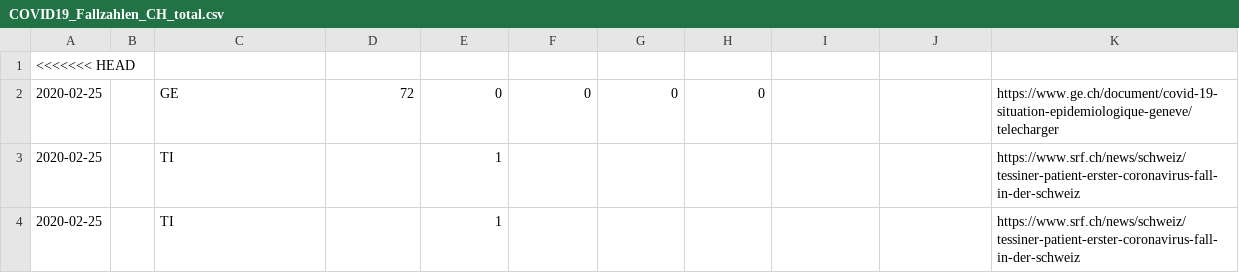
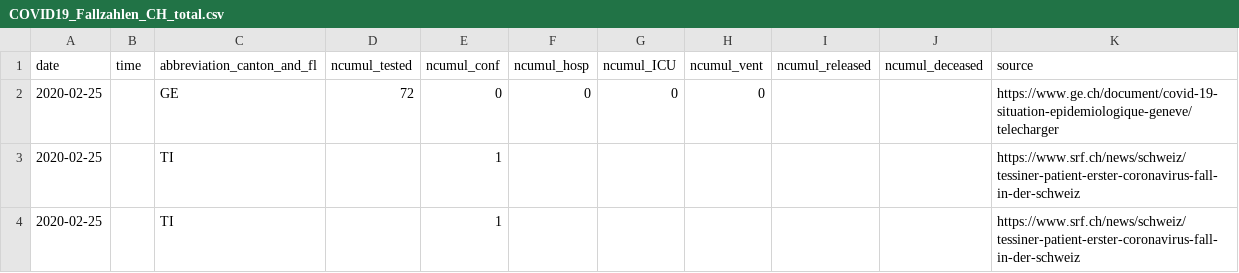
Before and after one commit to zdavatz/covid_19, a CSV file: COVID19_Fallzahlen_CH_total.csv, drawn as a sheet; only a part is shown; removed rows and columns are numbered as before the commit, all else as after; the diff names each change by its address in the sheet, - before the commit and + after, or states it on an @@ line.

```diff
--- a/COVID19_Fallzahlen_CH_total.csv
+++ b/COVID19_Fallzahlen_CH_total.csv
-row 1: <<<<<<< HEAD
+row 1: date | time | abbreviation_canton_and_fl | ncumul_tested | ncumul_conf | ncumul_hosp | ncumul_ICU | ncumul_vent | ncumul_released | ncumul_deceased | source
```
